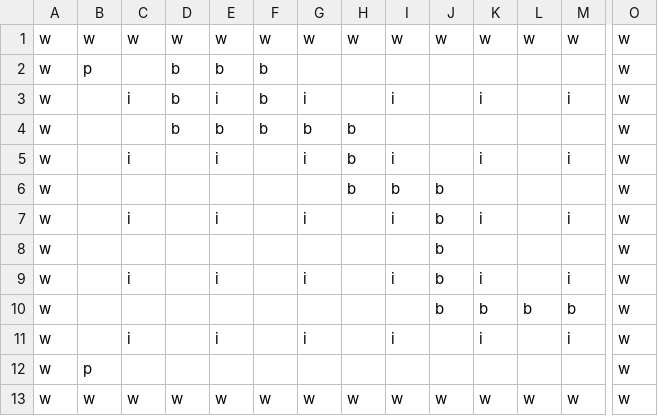
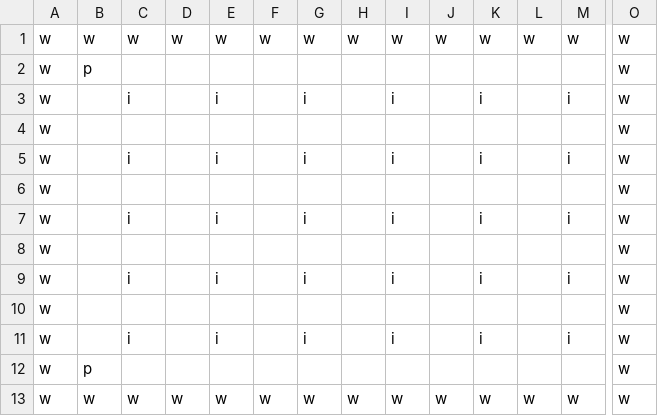
Before and after one commit to s-miura5656/DateApps2021, a CSV file: ES Game Library/ES Game Library/Content/MapSprite/map.csv, drawn as a sheet; only a part is shown, gaps mark what is left out; removed rows and columns are numbered as before the commit, all else as after; rows hold the shown columns only; the diff names each change by its address in the sheet, - before the commit and + after, or states it on an @@ line.

```diff
--- a/ES Game Library/ES Game Library/Content/MapSprite/map.csv
+++ b/ES Game Library/ES Game Library/Content/MapSprite/map.csv
-D2:D3: b
+D2:D3: (empty)
-E2: b
+E2: (empty)
-F2:F3: b
+F2:F3: (empty)
-row 4: w |  |  | b | b | b | b | b |  |  |  |  |  | w
+row 4: w |  |  |  |  |  |  |  |  |  |  |  |  | w
-H5:H6: b
+H5:H6: (empty)
-I6: b
+I6: (empty)
-J6:J10: b
+J6:J10: (empty)
-K10: b
+K10: (empty)
-L10: b
+L10: (empty)
-M10: b
+M10: (empty)
```
Also changed, not shown: 6 other files.
